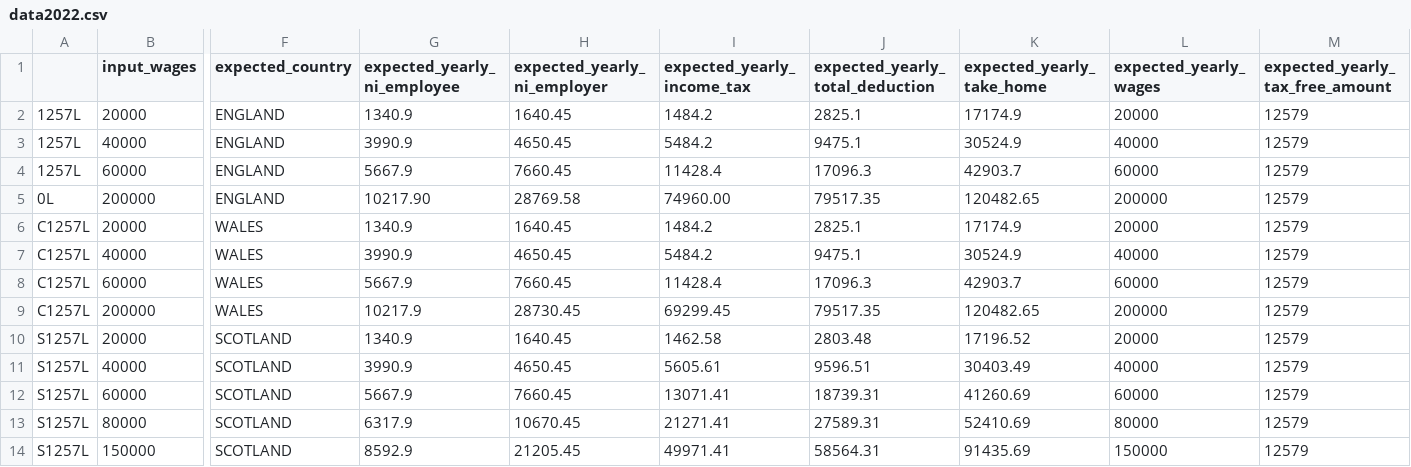
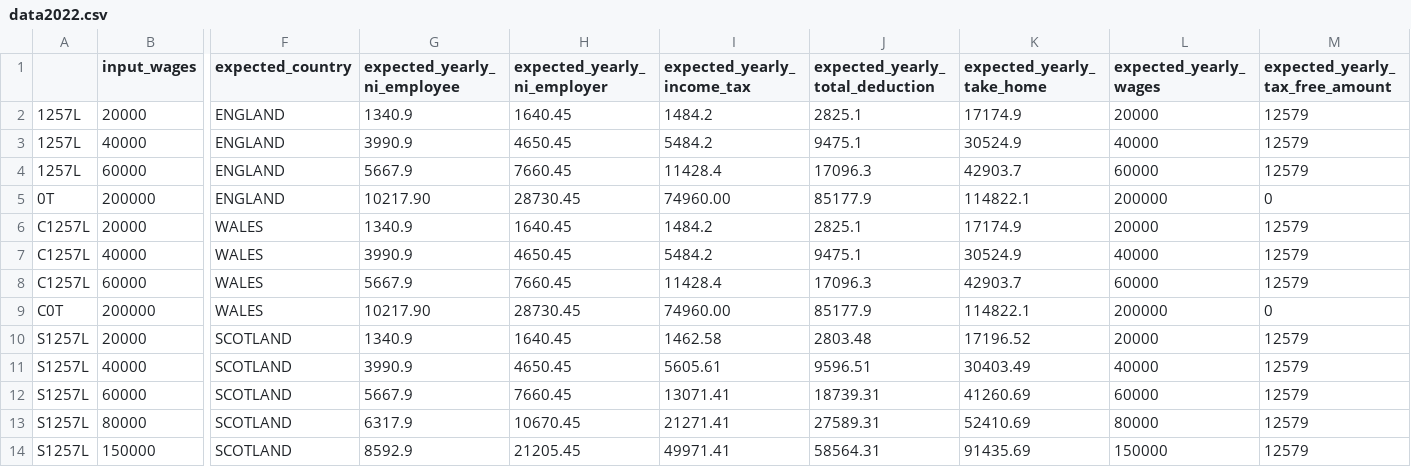
Before and after one commit to hmrc/tax-kalculator, a CSV file: src/jvmTest/resources/data2022.csv, drawn as a sheet; only a part is shown, gaps mark what is left out; the diff names each change by its address in the sheet, - before the commit and + after, or states it on an @@ line.

Commit message:
bug/fixing-over-150k-calculations - removing the concept of adjusted bands. Changing the way in which tax and NI is calculated and totalled.

```diff
--- a/src/jvmTest/resources/data2022.csv
+++ b/src/jvmTest/resources/data2022.csv
-A5: 0L
+A5: 0T
-H5 (expected_yearly_ni_employer): 28769.58
+H5 (expected_yearly_ni_employer): 28730.45
-J5 (expected_yearly_total_deduction): 79517.35
+J5 (expected_yearly_total_deduction): 85177.9
-K5 (expected_yearly_take_home): 120482.65
+K5 (expected_yearly_take_home): 114822.1
-M5 (expected_yearly_tax_free_amount): 12579
+M5 (expected_yearly_tax_free_amount): 0
-A9: C1257L
+A9: C0T
-G9 (expected_yearly_ni_employee): 10217.9
+G9 (expected_yearly_ni_employee): 10217.90
-I9 (expected_yearly_income_tax): 69299.45
+I9 (expected_yearly_income_tax): 74960.00
-J9 (expected_yearly_total_deduction): 79517.35
+J9 (expected_yearly_total_deduction): 85177.9
-K9 (expected_yearly_take_home): 120482.65
+K9 (expected_yearly_take_home): 114822.1
-M9 (expected_yearly_tax_free_amount): 12579
+M9 (expected_yearly_tax_free_amount): 0
```
Also changed, not shown: 15 other files.
